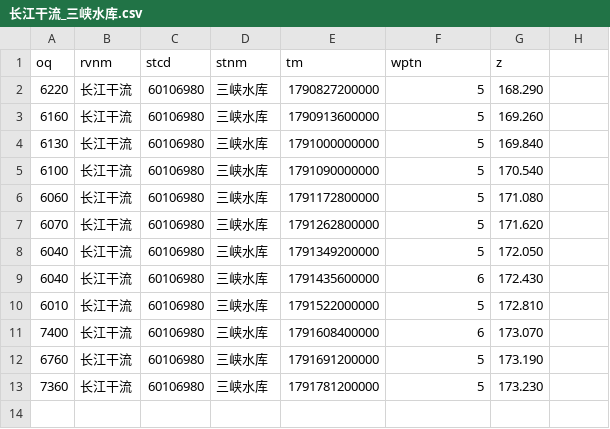
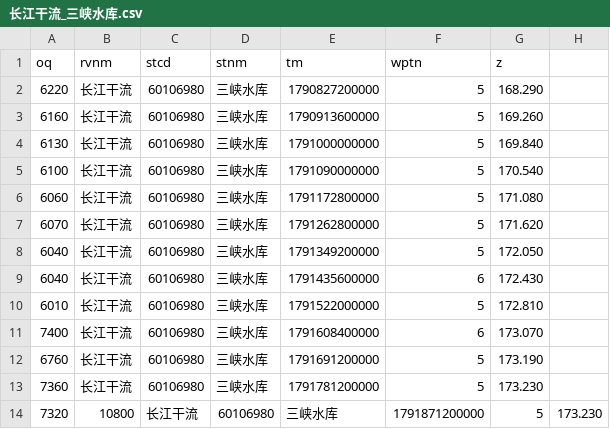
Before and after one commit to cadier-zhou/LongRiver, a CSV file: data/2026-10/长江干流_三峡水库.csv, drawn as a sheet.

```diff
--- a/data/2026-10/长江干流_三峡水库.csv
+++ b/data/2026-10/长江干流_三峡水库.csv
@@ -13 +13,2 @@ oq,rvnm,stcd,stnm,tm,wptn,z
 7360,长江干流,60106980,三峡水库,1791781200000,5,173.230
+7320,10800,长江干流,60106980,三峡水库,1791871200000,5,173.230
```
Also changed, not shown: data/2026-10/汉江_丹江口水库.csv, data/2026-10/洞庭湖湖口_七里山.csv, 12 other files.
